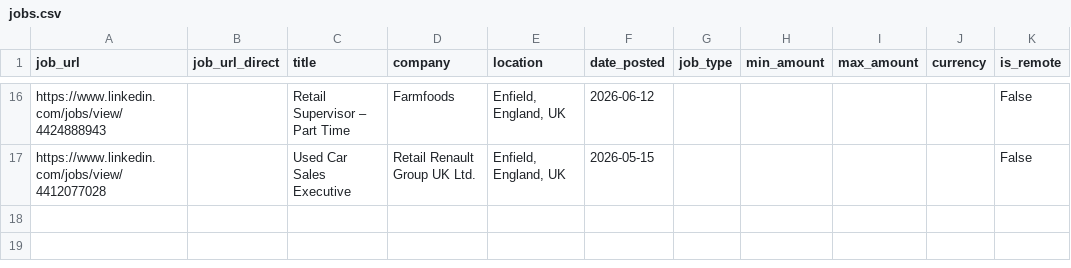
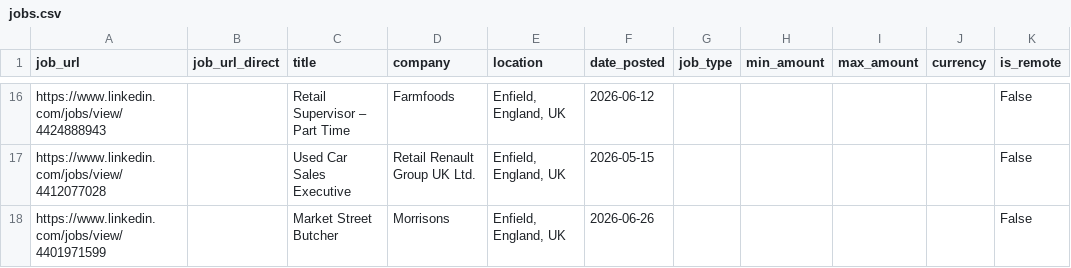
Before and after one commit to Boom123bam/job-scraper, a CSV file: jobs.csv, drawn as a sheet; only a part is shown, gaps mark what is left out; the diff names each change by its address in the sheet, - before the commit and + after, or states it on an @@ line.

```diff
--- a/jobs.csv
+++ b/jobs.csv
+row 18: https://www.linkedin.com/jobs/view/4401971599 |  | Market Street Butcher | Morrisons | Enfield, England, UK | 2026-06-26 |  |  |  |  | False
```
